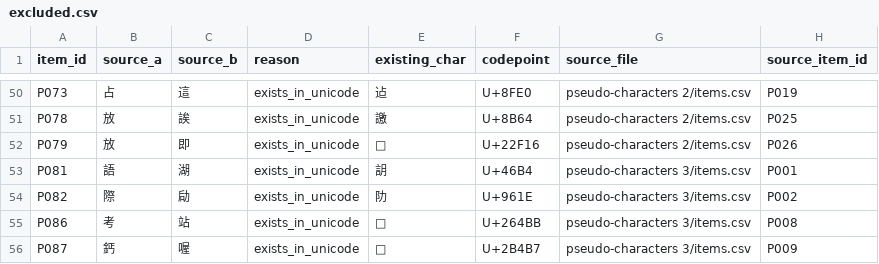
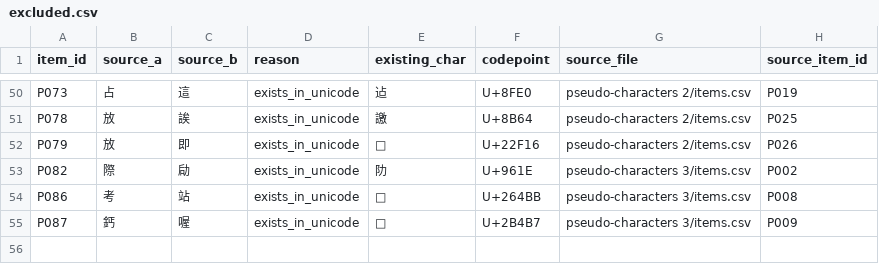
Before and after one commit to nNn-3361/LexTale_Traditional_Chinese, a CSV file: stimuli/sets/pilot-v2/excluded.csv, drawn as a sheet; only a part is shown, gaps mark what is left out; the diff names each change by its address in the sheet, - before the commit and + after, or states it on an @@ line.

```diff
--- a/stimuli/sets/pilot-v2/excluded.csv
+++ b/stimuli/sets/pilot-v2/excluded.csv
-row 53: P081 | 語 | 湖 | exists_in_unicode | 䚴 | U+46B4 | pseudo-characters 3/items.csv | P001
```
Also changed, not shown: 6 other files.
